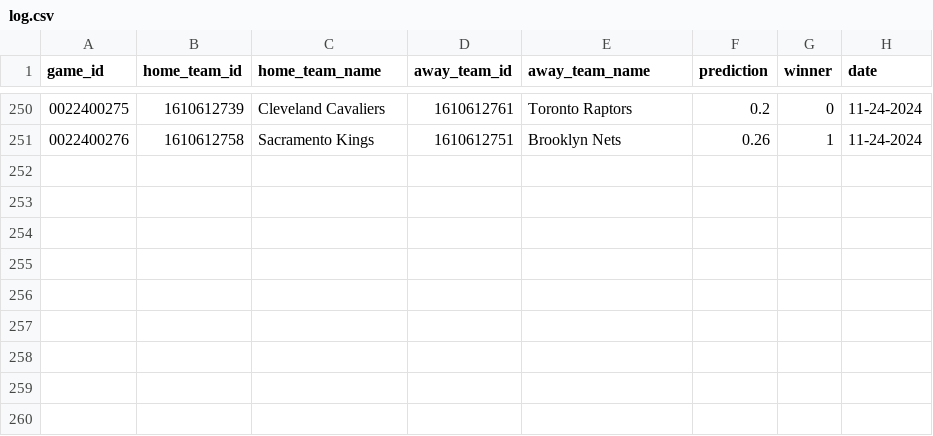
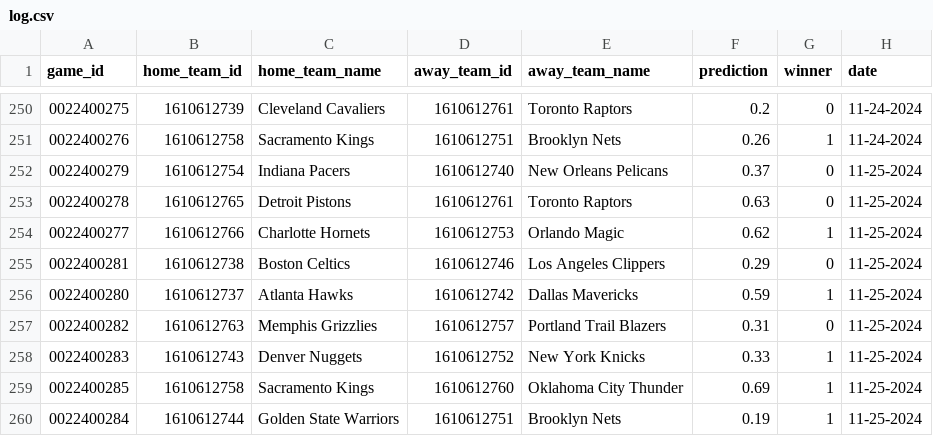
Before and after one commit to globalgumbs/globalgumbs.com, a CSV file: artifacts/log.csv, drawn as a sheet; only a part is shown, gaps mark what is left out.

```diff
--- a/artifacts/log.csv
+++ b/artifacts/log.csv
@@ -251 +251,10 @@ game_id,home_team_id,home_team_name,away_team_id,away_team_name,prediction,winne
 0022400276,1610612758,Sacramento Kings,1610612751,Brooklyn Nets,0.26,1,11-24-2024
+0022400279,1610612754,Indiana Pacers,1610612740,New Orleans Pelicans,0.37,0,11-25-2024
+0022400278,1610612765,Detroit Pistons,1610612761,Toronto Raptors,0.63,0,11-25-2024
+0022400277,1610612766,Charlotte Hornets,1610612753,Orlando Magic,0.62,1,11-25-2024
+0022400281,1610612738,Boston Celtics,1610612746,Los Angeles Clippers,0.29,0,11-25-2024
+0022400280,1610612737,Atlanta Hawks,1610612742,Dallas Mavericks,0.59,1,11-25-2024
+0022400282,1610612763,Memphis Grizzlies,1610612757,Portland Trail Blazers,0.31,0,11-25-2024
+0022400283,1610612743,Denver Nuggets,1610612752,New York Knicks,0.33,1,11-25-2024
+0022400285,1610612758,Sacramento Kings,1610612760,Oklahoma City Thunder,0.69,1,11-25-2024
+0022400284,1610612744,Golden State Warriors,1610612751,Brooklyn Nets,0.19,1,11-25-2024
```
Also changed, not shown: 2 other files.
